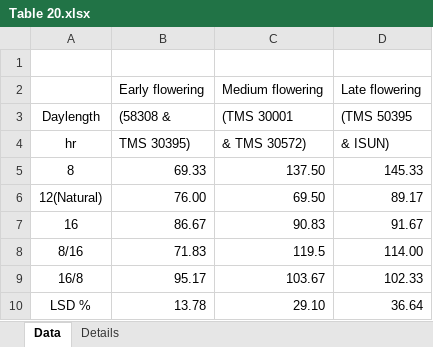
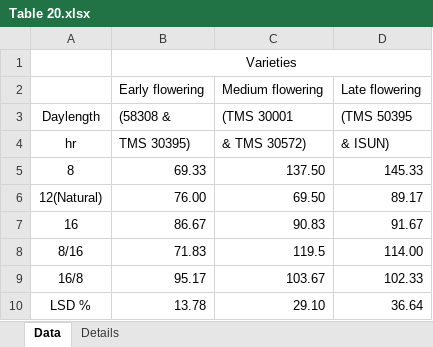
Before and after one commit to Ci-re/cassava_historical_reports, an Excel workbook: tables/1981/Table 20.xlsx, sheet Data, drawn as a sheet; values as stored, in another font and other column widths than the file's, no borders; the diff names each change by its address in the sheet, - before the commit and + after, or states it on an @@ line.

```diff
--- a/tables/1981/Table 20.xlsx (sheet Data)
+++ b/tables/1981/Table 20.xlsx (sheet Data)
-B1: (empty)
+B1: Varieties
+B1:D1 merged
```
Also changed, not shown: tables/1978/Table 5..xlsx, tables/1979/1979_Table15.xlsx, 7 other files.
